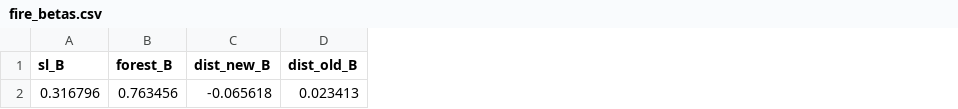
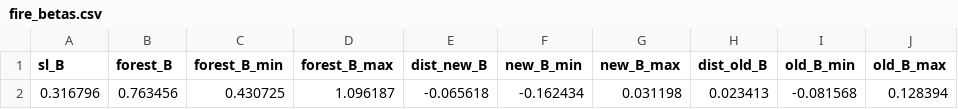
Before and after one commit to jghendrix/social-risk-TerraNova-caribou, a CSV file: fire_betas.csv, drawn as a sheet; only a part is shown; the diff names each change by its address in the sheet, - before the commit and + after, or states it on an @@ line.

```diff
--- a/fire_betas.csv
+++ b/fire_betas.csv
+column C (forest_B_min), row 2: 0.430725
+column D (forest_B_max), row 2: 1.096187
+column F (new_B_min), row 2: -0.162434
+column G (new_B_max), row 2: 0.031198
+column I (old_B_min), row 2: -0.081568
+column J (old_B_max), row 2: 0.128394
```
Also changed, not shown: road_betas.csv, 6 other files.
